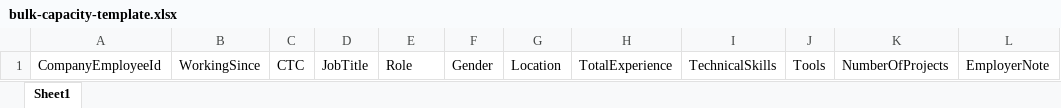
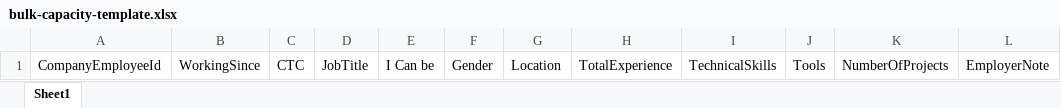
Before and after one commit to AAYUSH16P/Supplier-Portal-Frontend, an Excel workbook: public/templates/bulk-capacity-template.xlsx, sheet Sheet1, drawn as a sheet; only a part is shown; values as stored, in another font and other column widths than the file's, no borders; the diff names each change by its address in the sheet, - before the commit and + after, or states it on an @@ line.

```diff
--- a/public/templates/bulk-capacity-template.xlsx (sheet Sheet1)
+++ b/public/templates/bulk-capacity-template.xlsx (sheet Sheet1)
-E1: Role
+E1: I Can be
```
Also changed, not shown: 21 other files.
